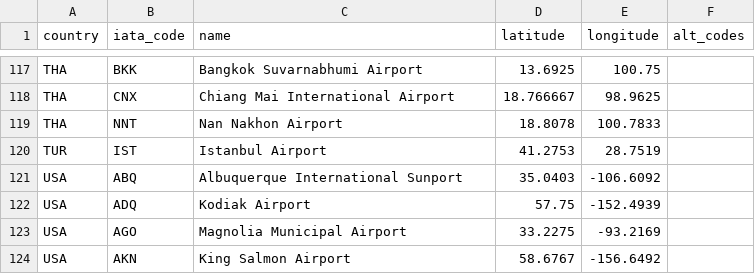
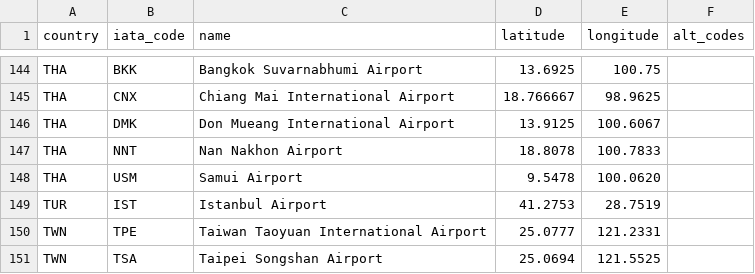
Before and after one commit to ssoworld/AirportData, a CSV file: air/data/airports.csv, drawn as a sheet; only a part is shown, gaps mark what is left out; the shorter side is filled out with more unchanged rows; the diff covers the shown part only.

Commit message:
Update airports.csv

```diff
--- a/air/data/airports.csv
+++ b/air/data/airports.csv
@@ -118,3 +145,7 @@ THA;BKK;Bangkok Suvarnabhumi Airport;13.6925;100.75;
 THA;CNX;Chiang Mai International Airport;18.766667;98.9625;
+THA;DMK;Don Mueang International Airport;13.9125;100.6067;
 THA;NNT;Nan Nakhon Airport;18.8078;100.7833;
+THA;USM;Samui Airport;9.5478;100.0620;
 TUR;IST;Istanbul Airport;41.2753;28.7519;
+TWN;TPE;Taiwan Taoyuan International Airport;25.0777;121.2331;
+TWN;TSA;Taipei Songshan Airport;25.0694;121.5525;
```
Also changed, not shown: 30 added rows and 4 moved rows elsewhere in this file.
